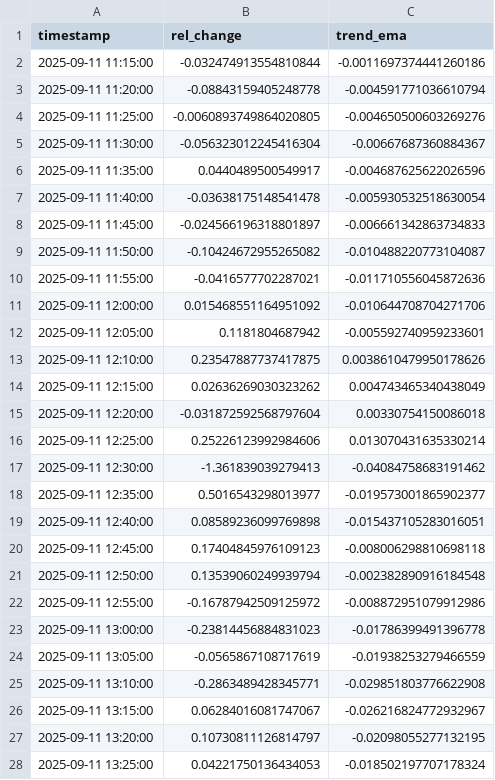
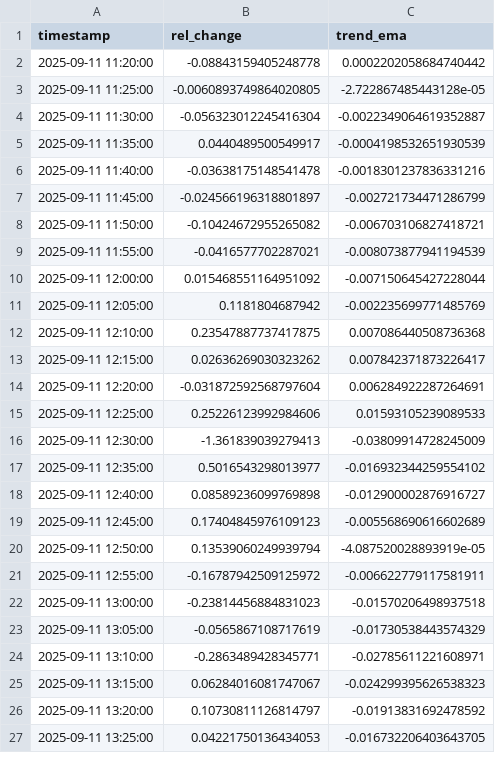
Before and after one commit to D3nnizz/Trend, a CSV file: data/trend_5m.csv, drawn as a sheet; only a part is shown; the diff covers the shown part only.

Commit message:
Update trend CSVs

```diff
--- a/data/trend_5m.csv
+++ b/data/trend_5m.csv
@@ -1,28 +1,27 @@
 timestamp,rel_change,trend_ema
-2025-09-11 11:15:00,-0.032474913554810844,-0.0011697374441260186
-2025-09-11 11:20:00,-0.08843159405248778,-0.004591771036610794
-2025-09-11 11:25:00,-0.0060893749864020805,-0.004650500603269276
-2025-09-11 11:30:00,-0.056323012245416304,-0.00667687360884367
-2025-09-11 11:35:00,0.0440489500549917,-0.004687625622026596
-2025-09-11 11:40:00,-0.03638175148541478,-0.005930532518630054
-2025-09-11 11:45:00,-0.024566196318801897,-0.006661342863734833
-2025-09-11 11:50:00,-0.10424672955265082,-0.010488220773104087
-2025-09-11 11:55:00,-0.0416577702287021,-0.011710556045872636
-2025-09-11 12:00:00,0.015468551164951092,-0.010644708704271706
-2025-09-11 12:05:00,0.1181804687942,-0.005592740959233601
-2025-09-11 12:10:00,0.23547887737417875,0.0038610479950178626
-2025-09-11 12:15:00,0.02636269030323262,0.004743465340438049
-2025-09-11 12:20:00,-0.031872592568797604,0.00330754150086018
-2025-09-11 12:25:00,0.25226123992984606,0.013070431635330214
-2025-09-11 12:30:00,-1.361839039279413,-0.04084758683191462
-2025-09-11 12:35:00,0.5016543298013977,-0.019573001865902377
-2025-09-11 12:40:00,0.08589236099769898,-0.015437105283016051
-2025-09-11 12:45:00,0.17404845976109123,-0.008006298810698118
-2025-09-11 12:50:00,0.13539060249939794,-0.002382890916184548
-2025-09-11 12:55:00,-0.16787942509125972,-0.008872951079912986
-2025-09-11 13:00:00,-0.23814456884831023,-0.01786399491396778
-2025-09-11 13:05:00,-0.0565867108717619,-0.01938253279466559
-2025-09-11 13:10:00,-0.2863489428345771,-0.029851803776622908
-2025-09-11 13:15:00,0.06284016081747067,-0.026216824772932967
-2025-09-11 13:20:00,0.10730811126814797,-0.02098055277132195
-2025-09-11 13:25:00,0.04221750136434053,-0.018502197707178324
+2025-09-11 11:20:00,-0.08843159405248778,0.0002202058684740442
+2025-09-11 11:25:00,-0.0060893749864020805,-2.722867485443128e-05
+2025-09-11 11:30:00,-0.056323012245416304,-0.0022349064619352887
+2025-09-11 11:35:00,0.0440489500549917,-0.0004198532651930539
+2025-09-11 11:40:00,-0.03638175148541478,-0.0018301237836331216
+2025-09-11 11:45:00,-0.024566196318801897,-0.002721734471286799
+2025-09-11 11:50:00,-0.10424672955265082,-0.006703106827418721
+2025-09-11 11:55:00,-0.0416577702287021,-0.008073877941194539
+2025-09-11 12:00:00,0.015468551164951092,-0.007150645427228044
+2025-09-11 12:05:00,0.1181804687942,-0.002235699771485769
+2025-09-11 12:10:00,0.23547887737417875,0.007086440508736368
+2025-09-11 12:15:00,0.02636269030323262,0.007842371873226417
+2025-09-11 12:20:00,-0.031872592568797604,0.006284922287264691
+2025-09-11 12:25:00,0.25226123992984606,0.01593105239089533
+2025-09-11 12:30:00,-1.361839039279413,-0.03809914728245009
+2025-09-11 12:35:00,0.5016543298013977,-0.016932344259554102
+2025-09-11 12:40:00,0.08589236099769898,-0.012900002876916727
+2025-09-11 12:45:00,0.17404845976109123,-0.005568690616602689
+2025-09-11 12:50:00,0.13539060249939794,-4.087520028893919e-05
+2025-09-11 12:55:00,-0.16787942509125972,-0.006622779117581911
+2025-09-11 13:00:00,-0.23814456884831023,-0.01570206498937518
+2025-09-11 13:05:00,-0.0565867108717619,-0.01730538443574329
+2025-09-11 13:10:00,-0.2863489428345771,-0.02785611221608971
+2025-09-11 13:15:00,0.06284016081747067,-0.024299395626538323
+2025-09-11 13:20:00,0.10730811126814797,-0.01913831692478592
+2025-09-11 13:25:00,0.04221750136434053,-0.016732206403643705
```
Also changed, not shown: 1 added row and 73 edited cells elsewhere in this file.
